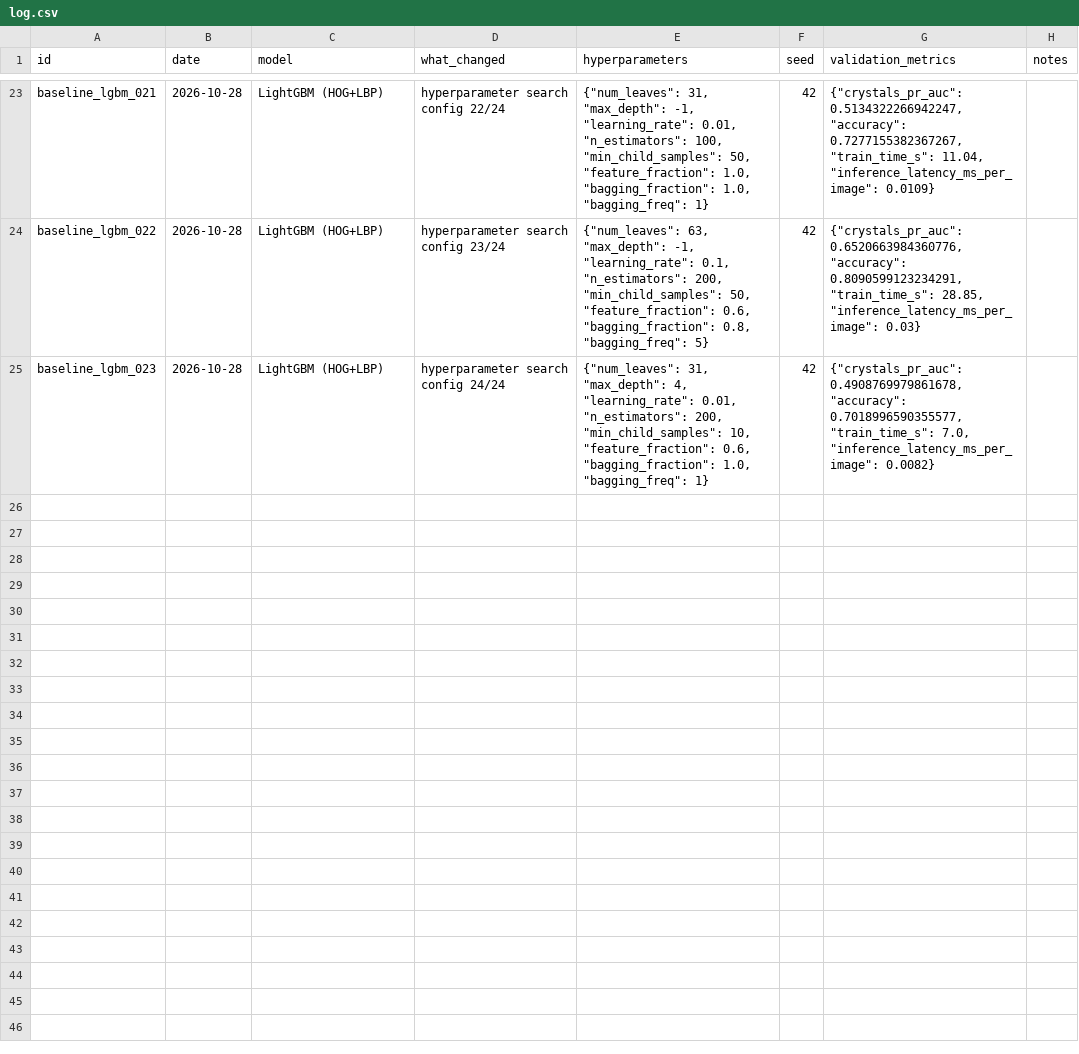
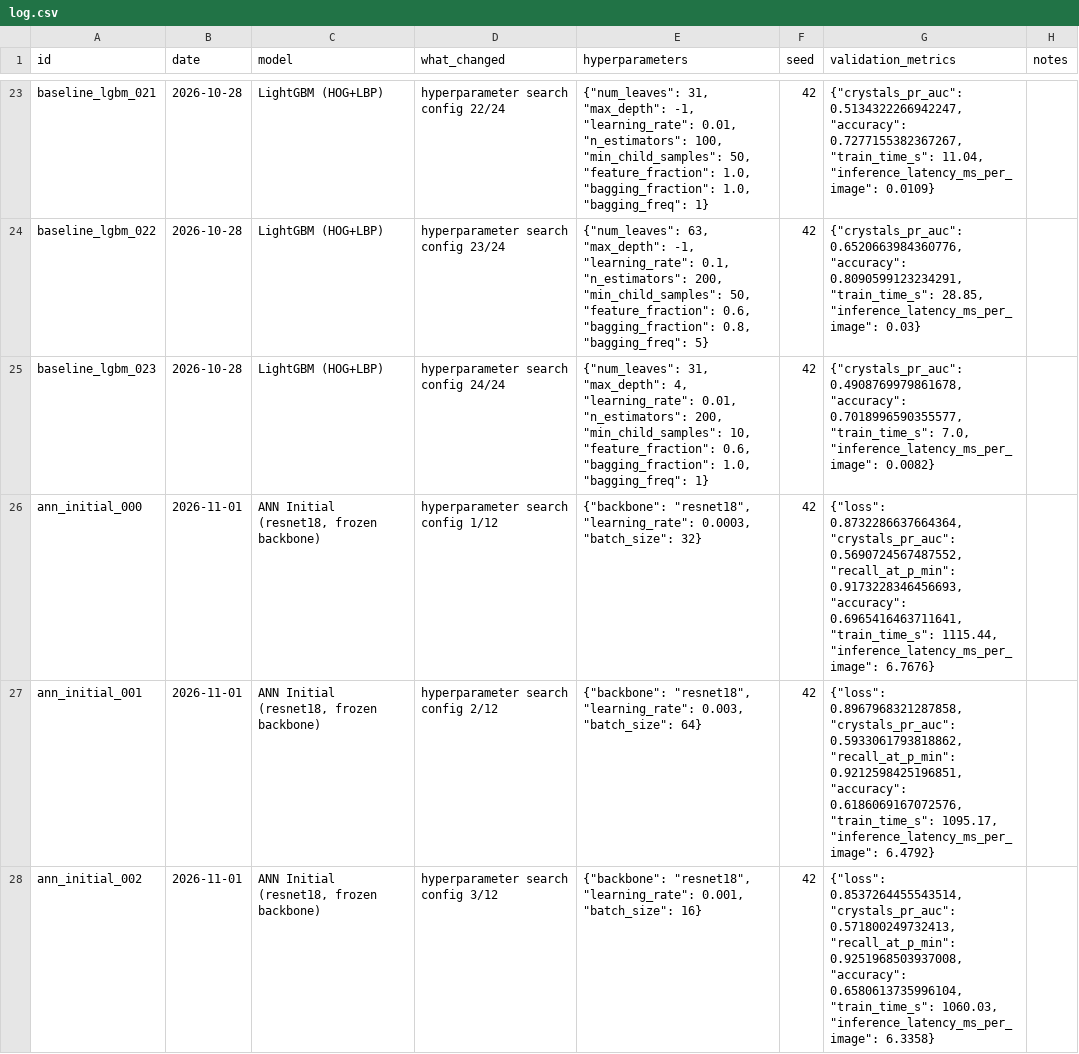
Before and after one commit to chamikaKity/Automated-Triage-of-Protein-Crystallisation-Images, a CSV file: experiments/log.csv, drawn as a sheet; only a part is shown, gaps mark what is left out; the diff covers the shown part only; the diff names each change by its address in the sheet, - before the commit and + after, or states it on an @@ line.

Commit message:
Add Initial ANN hyperparameter search results (RunPod GPU run)
12 configs over learning rate, batch size and backbone depth
(resnet18/34), frozen backbone. Best: resnet18, lr=0.001, batch=16 ->
recall@P_MIN=0.925, crystals_pr_auc=0.572. Config 11 (lr=0.01,
batch=16) diverged - a genuine failed-experiment case.

```diff
--- a/experiments/log.csv
+++ b/experiments/log.csv
+row 26: ann_initial_000 | 2026-11-01 | ANN Initial (resnet18, frozen backbone) | hyperparameter search config 1/12 | {"backbone": "resnet18", "learning_rate": 0.0003, "batch_size": 32} | 42 | {"loss": 0.8732286637664364, "crystals_pr_auc": 0.5690724567487552, "recall_at_p_min": 0.9173228346456693, "accuracy": 0.6965416463711641, "train_time_s": 1115.44, "inference_latency_ms_per_image": 6.7676}
+row 27: ann_initial_001 | 2026-11-01 | ANN Initial (resnet18, frozen backbone) | hyperparameter search config 2/12 | {"backbone": "resnet18", "learning_rate": 0.003, "batch_size": 64} | 42 | {"loss": 0.8967968321287858, "crystals_pr_auc": 0.5933061793818862, "recall_at_p_min": 0.9212598425196851, "accuracy": 0.6186069167072576, "train_time_s": 1095.17, "inference_latency_ms_per_image": 6.4792}
+row 28: ann_initial_002 | 2026-11-01 | ANN Initial (resnet18, frozen backbone) | hyperparameter search config 3/12 | {"backbone": "resnet18", "learning_rate": 0.001, "batch_size": 16} | 42 | {"loss": 0.8537264455543514, "crystals_pr_auc": 0.571800249732413, "recall_at_p_min": 0.9251968503937008, "accuracy": 0.6580613735996104, "train_time_s": 1060.03, "inference_latency_ms_per_image": 6.3358}
```
Also changed, not shown: 9 added rows elsewhere in this file.
